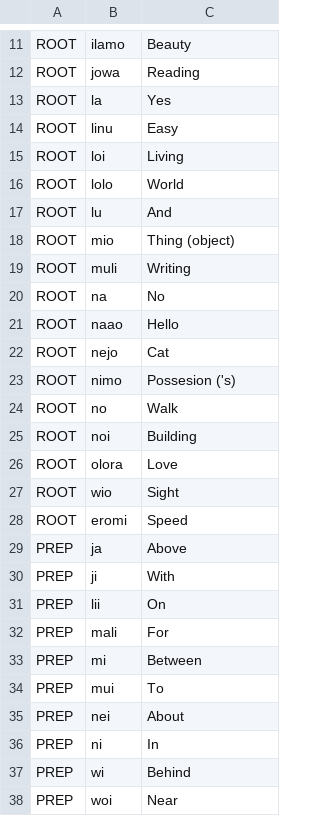
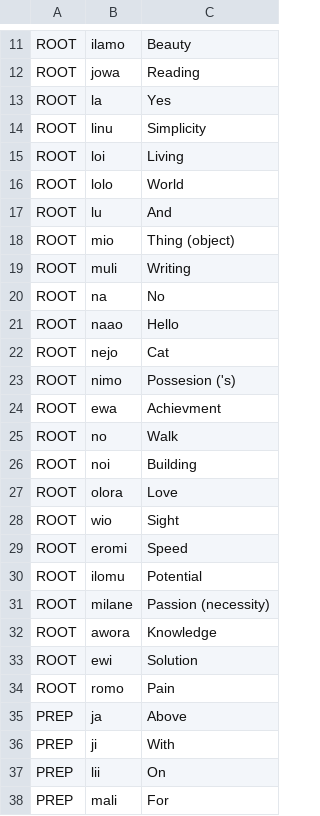
Before and after one commit to NikSays/linuwa, a CSV file: Vocabulary/Vocabulary.csv, drawn as a sheet; only a part is shown, gaps mark what is left out; the shorter side is filled out with more unchanged rows.

Commit message:
Update Vocabulary.csv

```diff
--- a/Vocabulary/Vocabulary.csv
+++ b/Vocabulary/Vocabulary.csv
@@ -13,3 +13,3 @@ ROOT,jowa,Reading
 ROOT,la,Yes
-ROOT,linu,Easy
+ROOT,linu,Simplicity
 ROOT,loi,Living
@@ -23,2 +23,3 @@ ROOT,nejo,Cat
 ROOT,nimo,Possesion ('s)
+ROOT,ewa,Achievment
 ROOT,no,Walk
@@ -28,2 +29,7 @@ ROOT,wio,Sight
 ROOT,eromi,Speed
+ROOT,ilomu,Potential
+ROOT,milane,Passion (necessity)
+ROOT,awora,Knowledge
+ROOT,ewi,Solution
+ROOT,romo,Pain
 PREP,ja,Above
```
